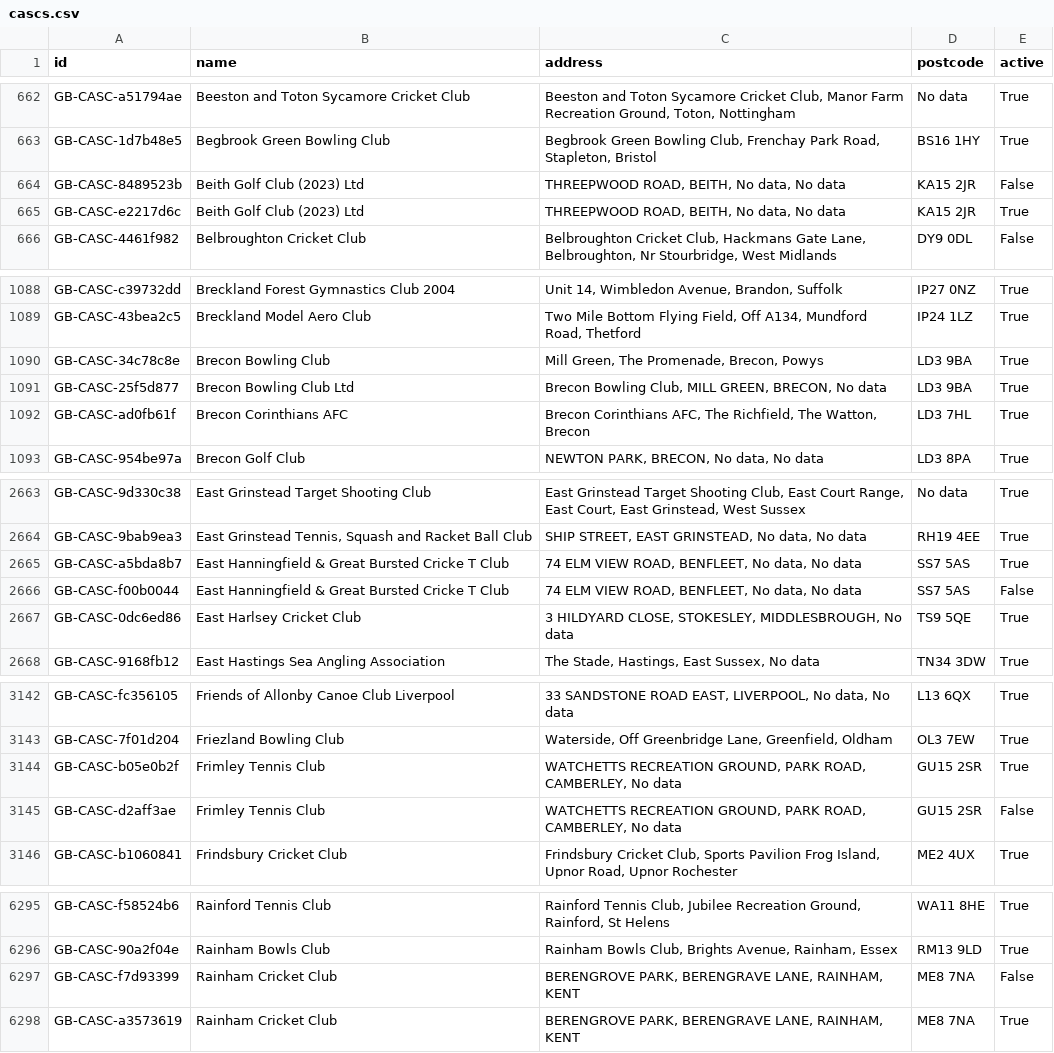
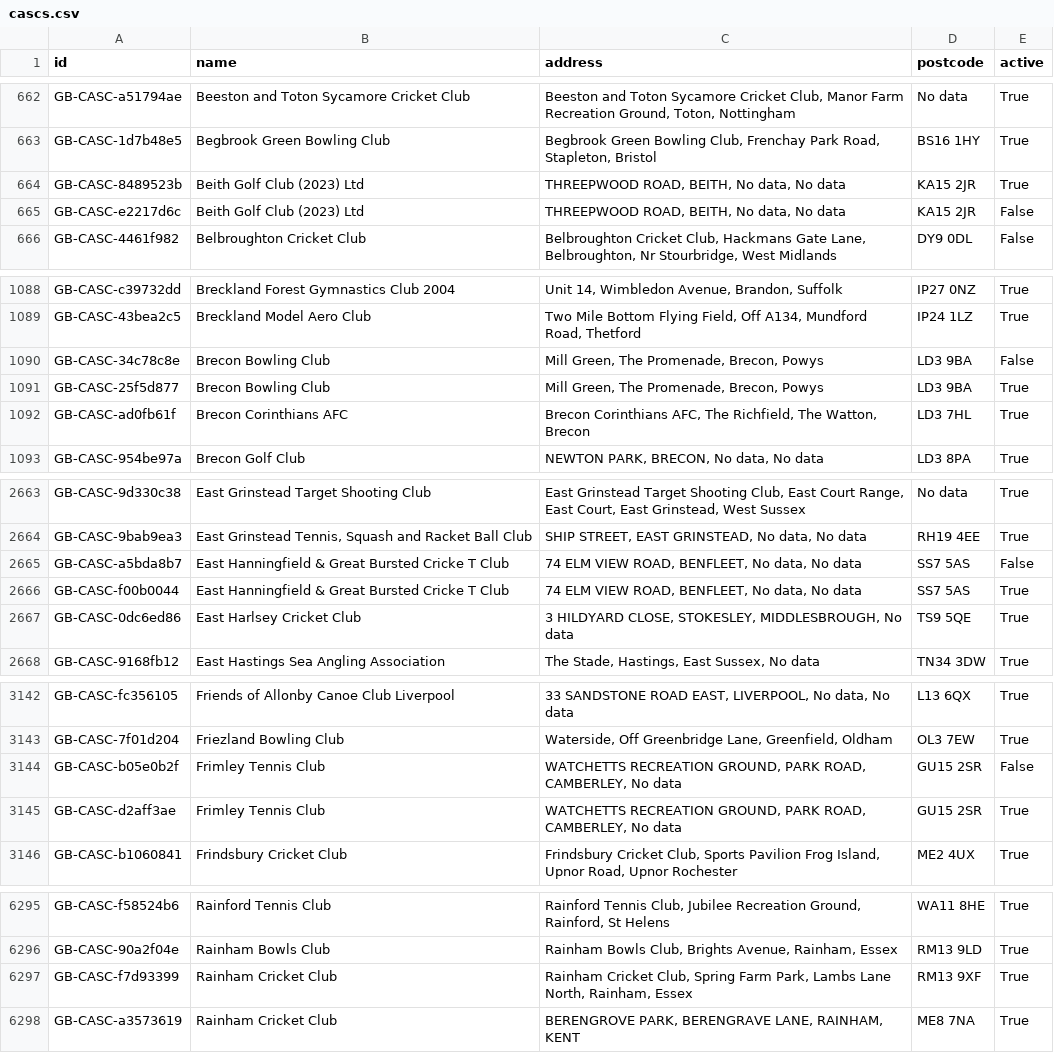
Before and after one commit to ThreeSixtyGiving/cascs, a CSV file: cascs.csv, drawn as a sheet; only a part is shown, gaps mark what is left out; the diff covers the shown part only.

```diff
--- a/cascs.csv
+++ b/cascs.csv
@@ -663,4 +663,4 @@ GB-CASC-a51794ae,Beeston and Toton Sycamore Cricket Club,"Beeston and Toton Syca
 GB-CASC-1d7b48e5,Begbrook Green Bowling Club,"Begbrook Green Bowling Club, Frenchay Park Road, Stapleton, Bristol",BS16 1HY,True
-GB-CASC-8489523b,Beith Golf Club (2023) Ltd,"THREEPWOOD ROAD, BEITH, No data, No data",KA15 2JR,False
-GB-CASC-e2217d6c,Beith Golf Club (2023) Ltd,"THREEPWOOD ROAD, BEITH, No data, No data",KA15 2JR,True
+GB-CASC-8489523b,Beith Golf Club (2023) Ltd,"THREEPWOOD ROAD, BEITH, No data, No data",KA15 2JR,True
+GB-CASC-e2217d6c,Beith Golf Club (2023) Ltd,"THREEPWOOD ROAD, BEITH, No data, No data",KA15 2JR,False
 GB-CASC-4461f982,Belbroughton Cricket Club,"Belbroughton Cricket Club, Hackmans Gate Lane, Belbroughton, Nr Stourbridge, West Midlands",DY9 0DL,False
@@ -1089,4 +1089,4 @@ GB-CASC-c39732dd,Breckland Forest Gymnastics Club 2004,"Unit 14, Wimbledon Avenu
 GB-CASC-43bea2c5,Breckland Model Aero Club,"Two Mile Bottom Flying Field, Off A134, Mundford Road, Thetford",IP24 1LZ,True
-GB-CASC-34c78c8e,Brecon Bowling Club,"Mill Green, The Promenade, Brecon, Powys",LD3 9BA,True
-GB-CASC-25f5d877,Brecon Bowling Club Ltd,"Brecon Bowling Club, MILL GREEN, BRECON, No data",LD3 9BA,True
+GB-CASC-34c78c8e,Brecon Bowling Club,"Mill Green, The Promenade, Brecon, Powys",LD3 9BA,False
+GB-CASC-25f5d877,Brecon Bowling Club,"Mill Green, The Promenade, Brecon, Powys",LD3 9BA,True
 GB-CASC-ad0fb61f,Brecon Corinthians AFC,"Brecon Corinthians AFC, The Richfield, The Watton, Brecon",LD3 7HL,True
@@ -2664,4 +2664,4 @@ GB-CASC-9d330c38,East Grinstead Target Shooting Club,"East Grinstead Target Shoo
 GB-CASC-9bab9ea3,"East Grinstead Tennis, Squash and Racket Ball Club","SHIP STREET, EAST GRINSTEAD, No data, No data",RH19 4EE,True
-GB-CASC-a5bda8b7,East Hanningfield & Great Bursted Cricke T Club,"74 ELM VIEW ROAD, BENFLEET, No data, No data",SS7 5AS,True
-GB-CASC-f00b0044,East Hanningfield & Great Bursted Cricke T Club,"74 ELM VIEW ROAD, BENFLEET, No data, No data",SS7 5AS,False
+GB-CASC-a5bda8b7,East Hanningfield & Great Bursted Cricke T Club,"74 ELM VIEW ROAD, BENFLEET, No data, No data",SS7 5AS,False
+GB-CASC-f00b0044,East Hanningfield & Great Bursted Cricke T Club,"74 ELM VIEW ROAD, BENFLEET, No data, No data",SS7 5AS,True
 GB-CASC-0dc6ed86,East Harlsey Cricket Club,"3 HILDYARD CLOSE, STOKESLEY, MIDDLESBROUGH, No data",TS9 5QE,True
@@ -3143,4 +3143,4 @@ GB-CASC-fc356105,Friends of Allonby Canoe Club Liverpool,"33 SANDSTONE ROAD EAST
 GB-CASC-7f01d204,Friezland Bowling Club,"Waterside, Off Greenbridge Lane, Greenfield, Oldham",OL3 7EW,True
-GB-CASC-b05e0b2f,Frimley Tennis Club,"WATCHETTS RECREATION GROUND, PARK ROAD, CAMBERLEY, No data",GU15 2SR,True
-GB-CASC-d2aff3ae,Frimley Tennis Club,"WATCHETTS RECREATION GROUND, PARK ROAD, CAMBERLEY, No data",GU15 2SR,False
+GB-CASC-b05e0b2f,Frimley Tennis Club,"WATCHETTS RECREATION GROUND, PARK ROAD, CAMBERLEY, No data",GU15 2SR,False
+GB-CASC-d2aff3ae,Frimley Tennis Club,"WATCHETTS RECREATION GROUND, PARK ROAD, CAMBERLEY, No data",GU15 2SR,True
 GB-CASC-b1060841,Frindsbury Cricket Club,"Frindsbury Cricket Club, Sports Pavilion Frog Island, Upnor Road, Upnor Rochester",ME2 4UX,True
@@ -6296,3 +6296,3 @@ GB-CASC-f58524b6,Rainford Tennis Club,"Rainford Tennis Club, Jubilee Recreation
 GB-CASC-90a2f04e,Rainham Bowls Club,"Rainham Bowls Club, Brights Avenue, Rainham, Essex",RM13 9LD,True
-GB-CASC-f7d93399,Rainham Cricket Club,"BERENGROVE PARK, BERENGRAVE LANE, RAINHAM, KENT",ME8 7NA,False
+GB-CASC-f7d93399,Rainham Cricket Club,"Rainham Cricket Club, Spring Farm Park, Lambs Lane North, Rainham,  Essex",RM13 9XF,True
 GB-CASC-a3573619,Rainham Cricket Club,"BERENGROVE PARK, BERENGRAVE LANE, RAINHAM, KENT",ME8 7NA,True
```
Also changed, not shown: 15 edited cells elsewhere in this file, 1 other file.
